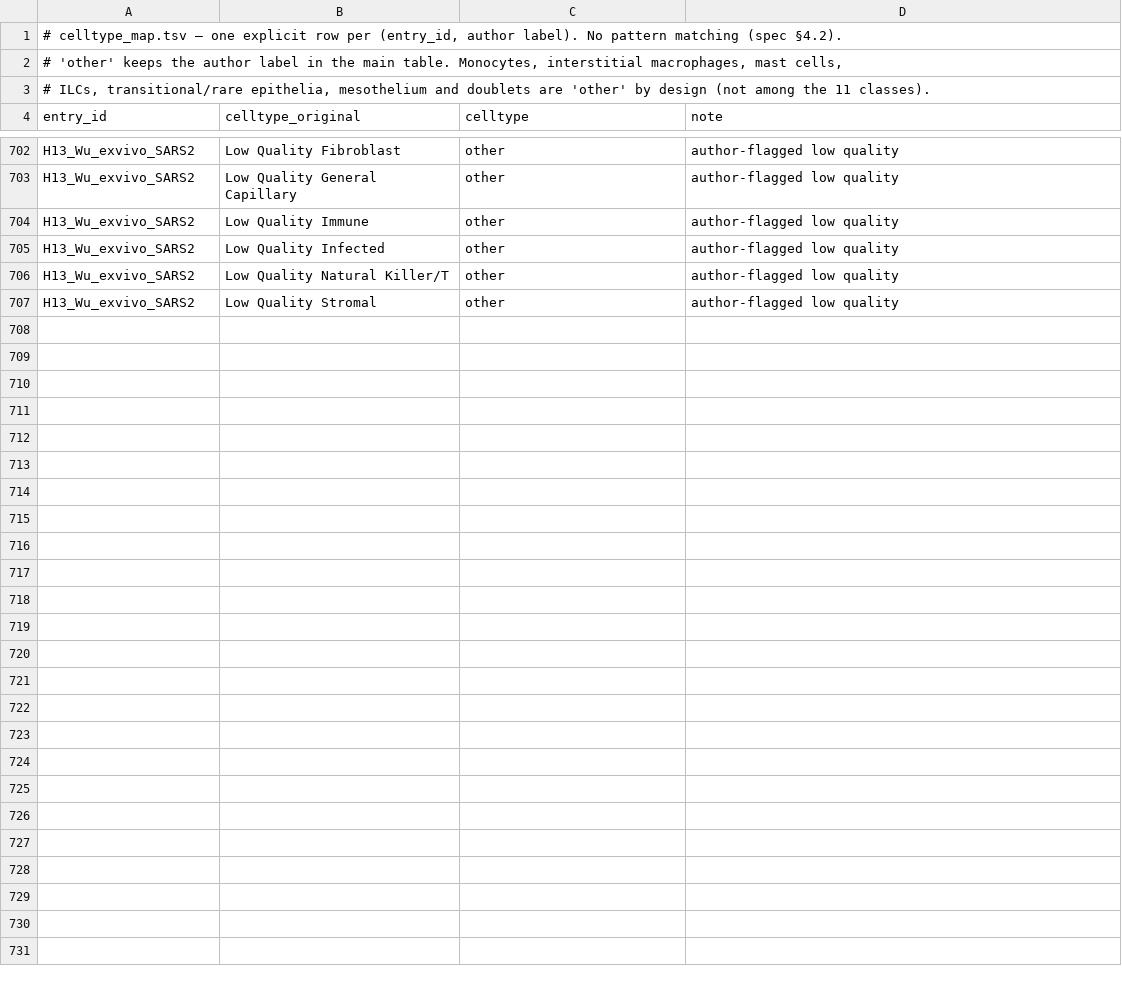
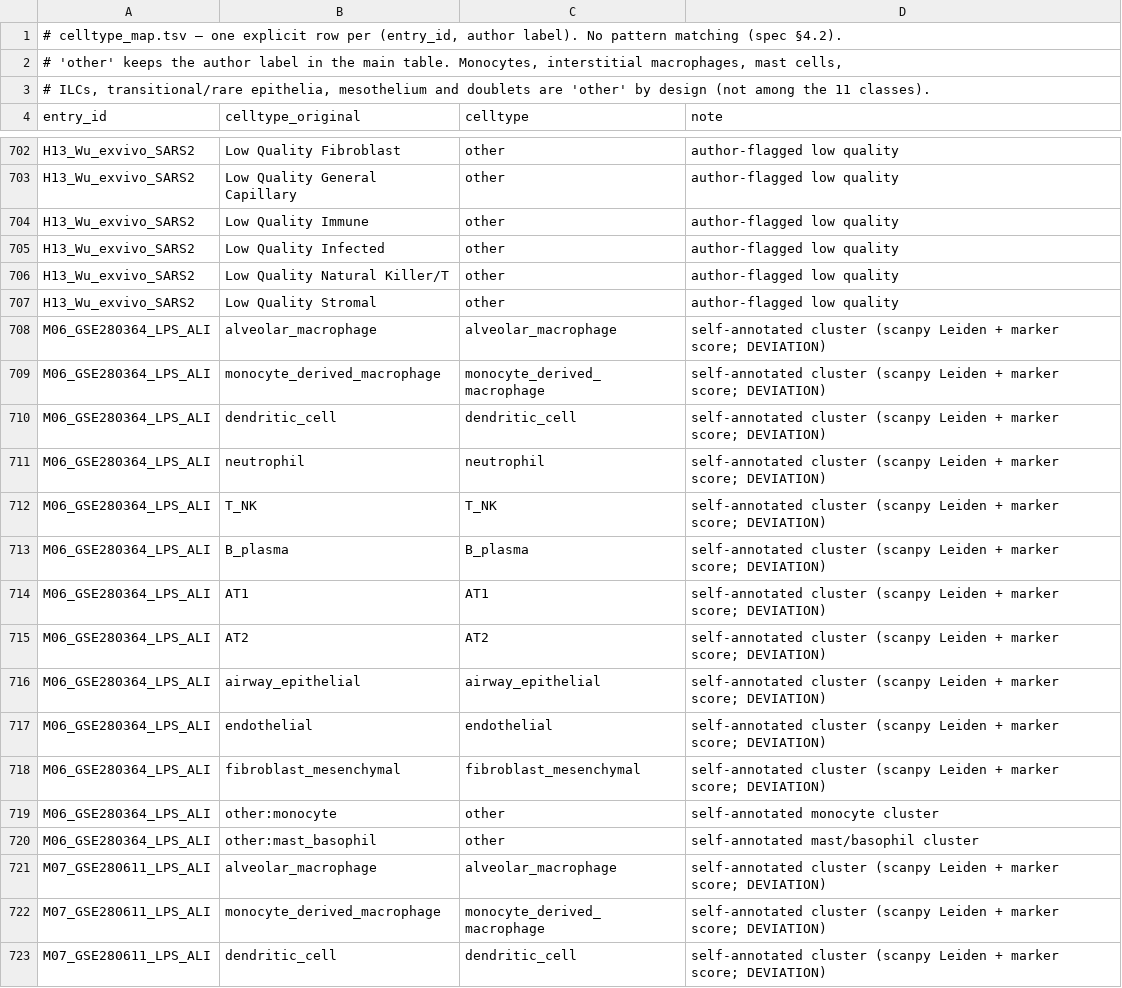
Before and after one commit to 7c96bzczcj-prog/aaa, a TSV file: il18_lung/celltype_map.tsv, drawn as a sheet; only a part is shown, gaps mark what is left out; the diff covers the shown part only.

```diff
--- a/il18_lung/celltype_map.tsv
+++ b/il18_lung/celltype_map.tsv
@@ -707 +707,17 @@ H13_Wu_exvivo_SARS2	Low Quality Natural Killer/T	other	author-flagged low qualit
 H13_Wu_exvivo_SARS2	Low Quality Stromal	other	author-flagged low quality
+M06_GSE280364_LPS_ALI	alveolar_macrophage	alveolar_macrophage	self-annotated cluster (scanpy Leiden + marker score; DEVIATION)
+M06_GSE280364_LPS_ALI	monocyte_derived_macrophage	monocyte_derived_macrophage	self-annotated cluster (scanpy Leiden + marker score; DEVIATION)
+M06_GSE280364_LPS_ALI	dendritic_cell	dendritic_cell	self-annotated cluster (scanpy Leiden + marker score; DEVIATION)
+M06_GSE280364_LPS_ALI	neutrophil	neutrophil	self-annotated cluster (scanpy Leiden + marker score; DEVIATION)
+M06_GSE280364_LPS_ALI	T_NK	T_NK	self-annotated cluster (scanpy Leiden + marker score; DEVIATION)
+M06_GSE280364_LPS_ALI	B_plasma	B_plasma	self-annotated cluster (scanpy Leiden + marker score; DEVIATION)
+M06_GSE280364_LPS_ALI	AT1	AT1	self-annotated cluster (scanpy Leiden + marker score; DEVIATION)
+M06_GSE280364_LPS_ALI	AT2	AT2	self-annotated cluster (scanpy Leiden + marker score; DEVIATION)
+M06_GSE280364_LPS_ALI	airway_epithelial	airway_epithelial	self-annotated cluster (scanpy Leiden + marker score; DEVIATION)
+M06_GSE280364_LPS_ALI	endothelial	endothelial	self-annotated cluster (scanpy Leiden + marker score; DEVIATION)
+M06_GSE280364_LPS_ALI	fibroblast_mesenchymal	fibroblast_mesenchymal	self-annotated cluster (scanpy Leiden + marker score; DEVIATION)
+M06_GSE280364_LPS_ALI	other:monocyte	other	self-annotated monocyte cluster
+M06_GSE280364_LPS_ALI	other:mast_basophil	other	self-annotated mast/basophil cluster
+M07_GSE280611_LPS_ALI	alveolar_macrophage	alveolar_macrophage	self-annotated cluster (scanpy Leiden + marker score; DEVIATION)
+M07_GSE280611_LPS_ALI	monocyte_derived_macrophage	monocyte_derived_macrophage	self-annotated cluster (scanpy Leiden + marker score; DEVIATION)
+M07_GSE280611_LPS_ALI	dendritic_cell	dendritic_cell	self-annotated cluster (scanpy Leiden + marker score; DEVIATION)
```
Also changed, not shown: 10 added rows elsewhere in this file, 37 other files.
